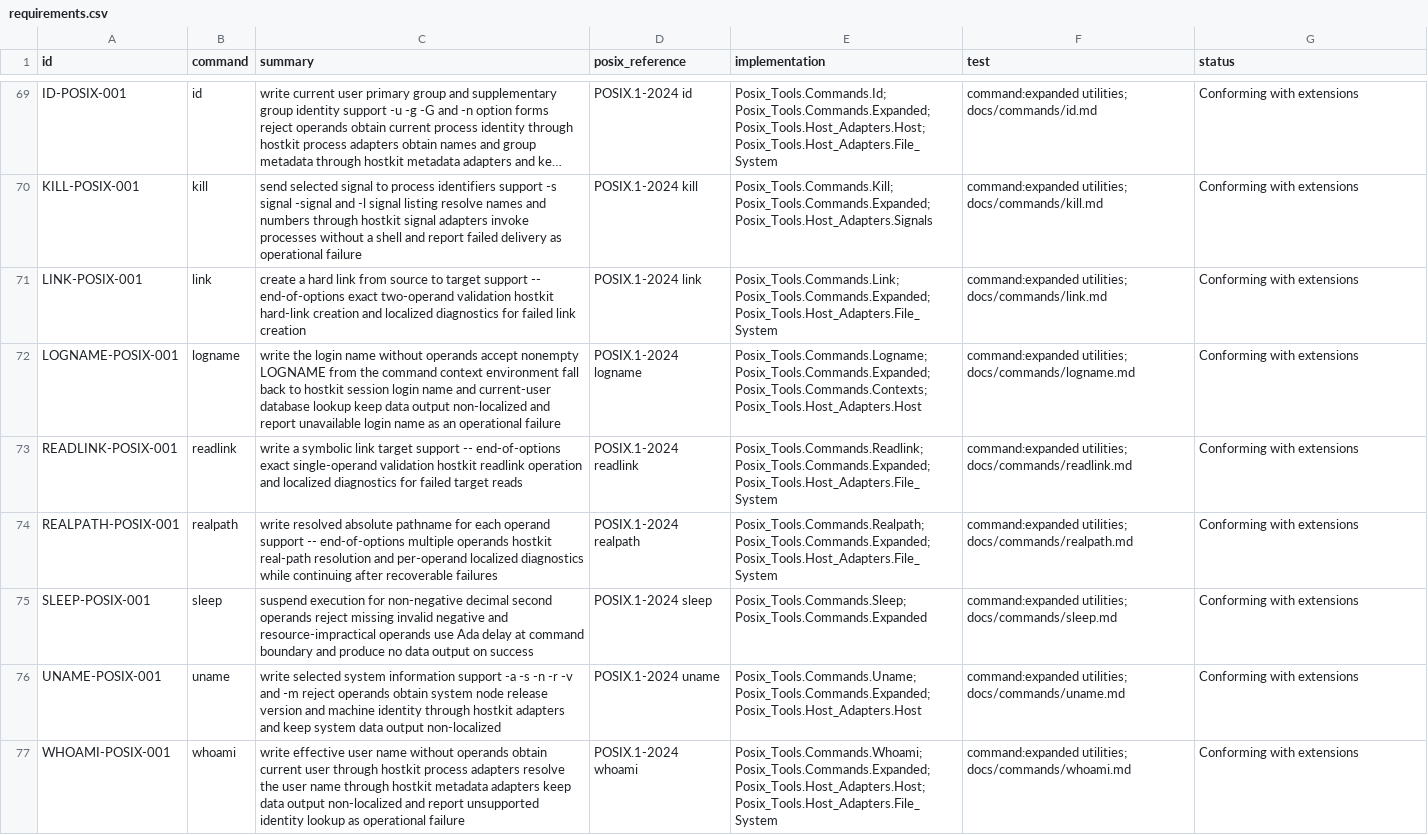
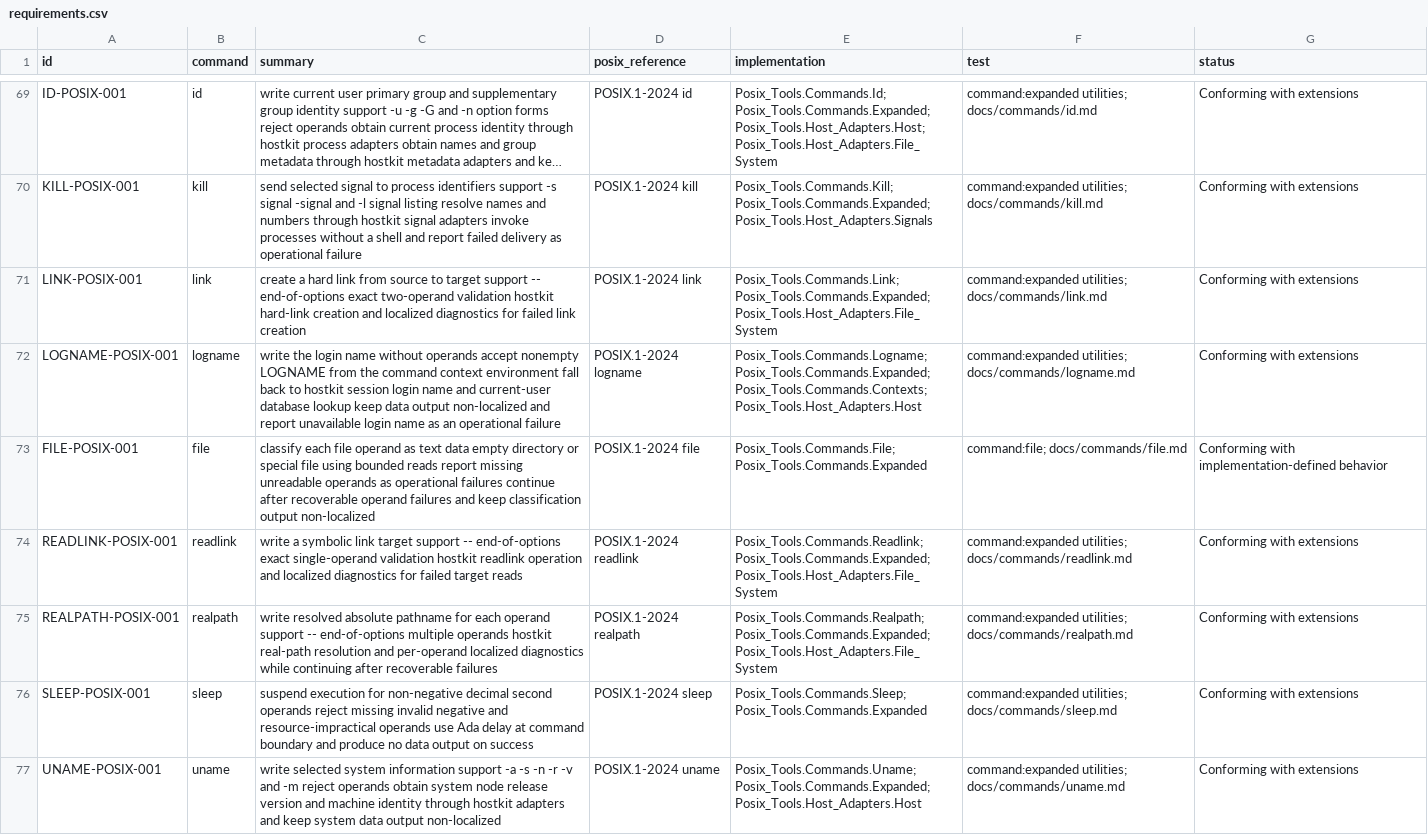
Before and after one commit to bracke/posix_tools, a CSV file: generated/requirements.csv, drawn as a sheet; only a part is shown, gaps mark what is left out; the shorter side is filled out with more unchanged rows; long unchanged cells end in ….

```diff
--- a/generated/requirements.csv
+++ b/generated/requirements.csv
@@ -72,2 +72,3 @@ LINK-POSIX-001,link,create a hard link from source to target support -- end-of-o
 LOGNAME-POSIX-001,logname,write the login name without operands accept nonempty LOGNAME from the command context environment fall back to hostkit session login name and current-user database lookup keep data output non-localized and report unavailable login name as an operational failure,POSIX.1-2024 logname,Posix_Tools.Commands.Logname; Posix_Tools.Commands.Expanded; Posix_Tools.Commands.Contexts; Posix_Tools.Host_Adapters.Host,command:expanded utilities; docs/commands/logname.md,Conforming with extensions
+FILE-POSIX-001,file,classify each file operand as text data empty directory or special file using bounded reads report missing unreadable operands as operational failures continue after recoverable operand failures and keep classification output non-localized,POSIX.1-2024 file,Posix_Tools.Commands.File; Posix_Tools.Commands.Expanded,command:file; docs/commands/file.md,Conforming with implementation-defined behavior
 READLINK-POSIX-001,readlink,write a symbolic link target support -- end-of-options exact single-operand validation hostkit readlink operation and localized diagnostics for failed target reads,POSIX.1-2024 readlink,Posix_Tools.Commands.Readlink; Posix_Tools.Commands.Expanded; Posix_Tools.Host_Adapters.File_System,command:expanded utilities; docs/commands/readlink.md,Conforming with extensions
```
Also changed, not shown: generated/command_inventory.csv, 21 other files.
